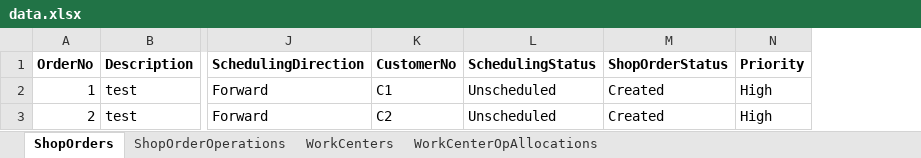
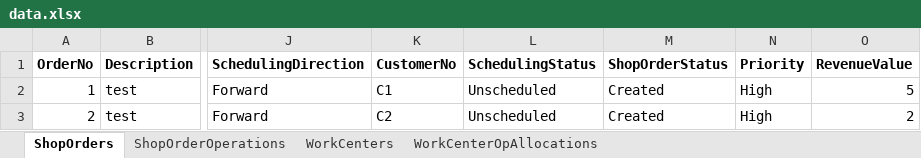
Before and after one commit to prabash/DynoScheduler, an Excel workbook: data.xlsx, sheet ShopOrders, drawn as a sheet; only a part is shown, gaps mark what is left out; values as stored, in another font and other column widths than the file's, no borders; the diff names each change by its address in the sheet, - before the commit and + after, or states it on an @@ line.

Commit message:
DYNO-22: Update data.xlsx with RevenueValue field

```diff
--- a/data.xlsx (sheet ShopOrders)
+++ b/data.xlsx (sheet ShopOrders)
+column O (RevenueValue), rows 2-3: 5 | 2
```
